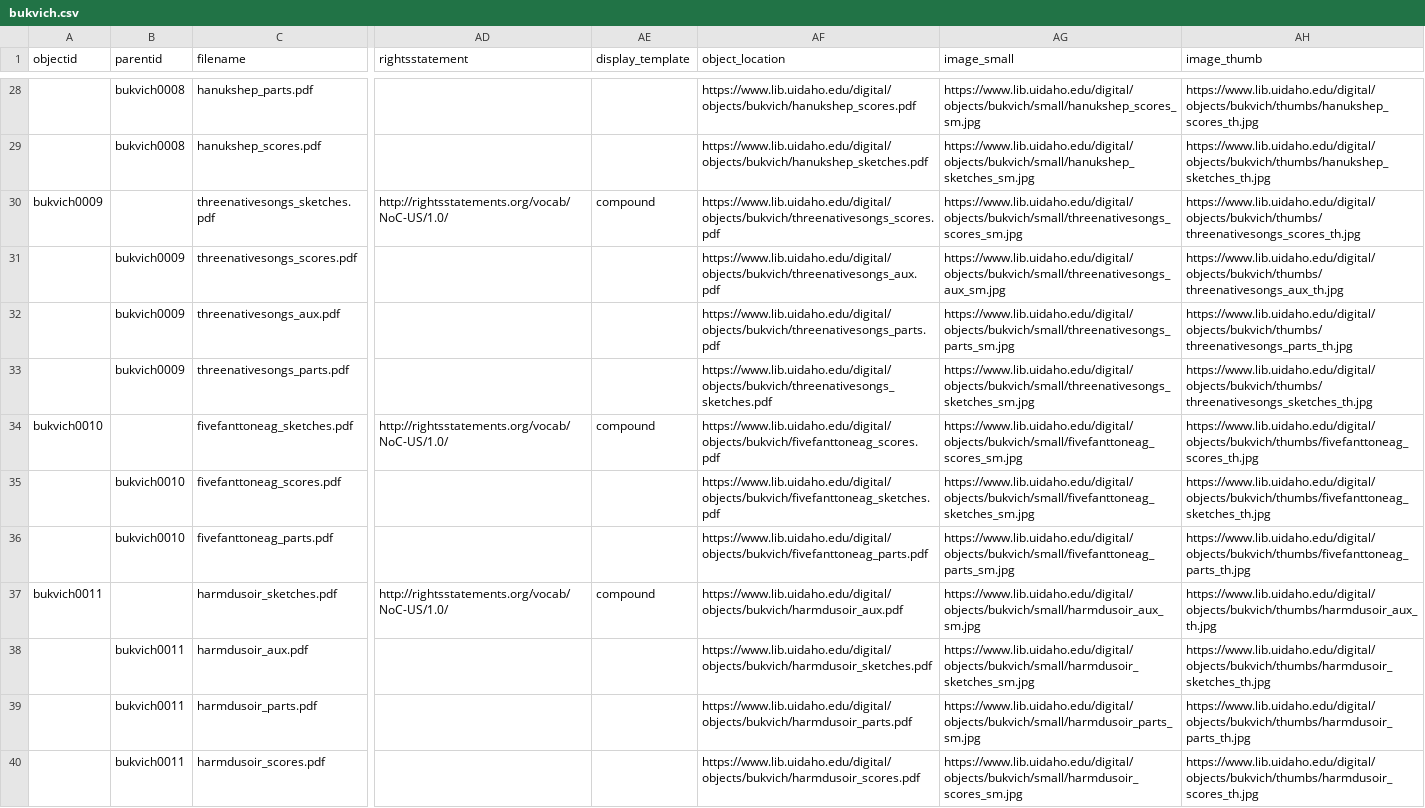
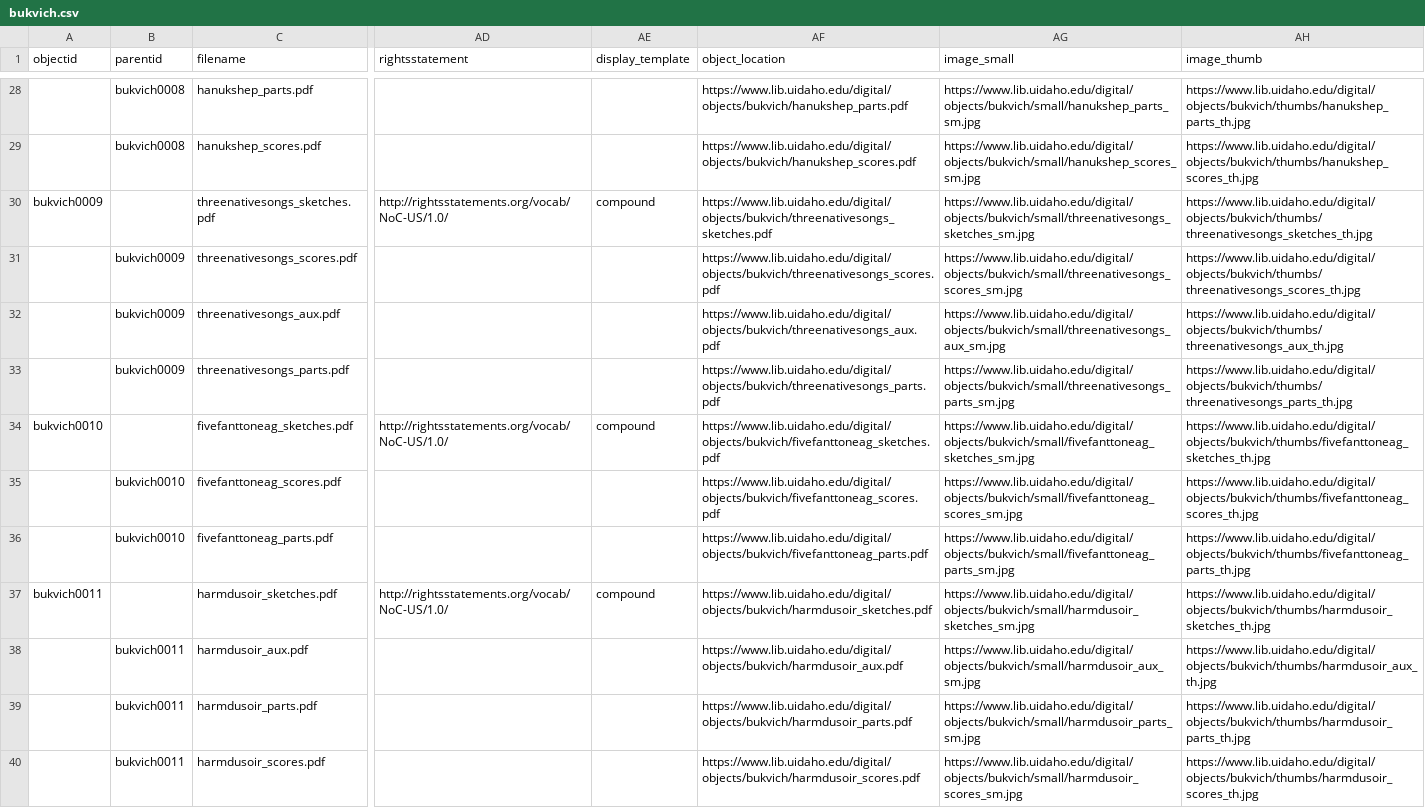
Before and after one commit to uidaholib/bukvich-project, a CSV file: _data/bukvich.csv, drawn as a sheet; only a part is shown, gaps mark what is left out; the diff covers the shown part only; the diff names each change by its address in the sheet, - before the commit and + after, or states it on an @@ line.

```diff
--- a/_data/bukvich.csv
+++ b/_data/bukvich.csv
-AF28 (object_location): https://www.lib.uidaho.edu/digital/objects/bukvich/hanukshep_scores.pdf
+AF28 (object_location): https://www.lib.uidaho.edu/digital/objects/bukvich/hanukshep_parts.pdf
-AG28 (image_small): https://www.lib.uidaho.edu/digital/objects/bukvich/small/hanukshep_scores_sm.jpg
+AG28 (image_small): https://www.lib.uidaho.edu/digital/objects/bukvich/small/hanukshep_parts_sm.jpg
-AH28 (image_thumb): https://www.lib.uidaho.edu/digital/objects/bukvich/thumbs/hanukshep_scores_th.jpg
+AH28 (image_thumb): https://www.lib.uidaho.edu/digital/objects/bukvich/thumbs/hanukshep_parts_th.jpg
-AF29 (object_location): https://www.lib.uidaho.edu/digital/objects/bukvich/hanukshep_sketches.pdf
+AF29 (object_location): https://www.lib.uidaho.edu/digital/objects/bukvich/hanukshep_scores.pdf
-AG29 (image_small): https://www.lib.uidaho.edu/digital/objects/bukvich/small/hanukshep_sketches_sm.jpg
+AG29 (image_small): https://www.lib.uidaho.edu/digital/objects/bukvich/small/hanukshep_scores_sm.jpg
-AH29 (image_thumb): https://www.lib.uidaho.edu/digital/objects/bukvich/thumbs/hanukshep_sketches_th.jpg
+AH29 (image_thumb): https://www.lib.uidaho.edu/digital/objects/bukvich/thumbs/hanukshep_scores_th.jpg
-AF30 (object_location): https://www.lib.uidaho.edu/digital/objects/bukvich/threenativesongs_scores.pdf
+AF30 (object_location): https://www.lib.uidaho.edu/digital/objects/bukvich/threenativesongs_sketches.pdf
-AG30 (image_small): https://www.lib.uidaho.edu/digital/objects/bukvich/small/threenativesongs_scores_sm.jpg
+AG30 (image_small): https://www.lib.uidaho.edu/digital/objects/bukvich/small/threenativesongs_sketches_sm.jpg
-AH30 (image_thumb): https://www.lib.uidaho.edu/digital/objects/bukvich/thumbs/threenativesongs_scores_th.jpg
+AH30 (image_thumb): https://www.lib.uidaho.edu/digital/objects/bukvich/thumbs/threenativesongs_sketches_th.jpg
-AF31 (object_location): https://www.lib.uidaho.edu/digital/objects/bukvich/threenativesongs_aux.pdf
+AF31 (object_location): https://www.lib.uidaho.edu/digital/objects/bukvich/threenativesongs_scores.pdf
-AG31 (image_small): https://www.lib.uidaho.edu/digital/objects/bukvich/small/threenativesongs_aux_sm.jpg
+AG31 (image_small): https://www.lib.uidaho.edu/digital/objects/bukvich/small/threenativesongs_scores_sm.jpg
-AH31 (image_thumb): https://www.lib.uidaho.edu/digital/objects/bukvich/thumbs/threenativesongs_aux_th.jpg
+AH31 (image_thumb): https://www.lib.uidaho.edu/digital/objects/bukvich/thumbs/threenativesongs_scores_th.jpg
-AF32 (object_location): https://www.lib.uidaho.edu/digital/objects/bukvich/threenativesongs_parts.pdf
+AF32 (object_location): https://www.lib.uidaho.edu/digital/objects/bukvich/threenativesongs_aux.pdf
-AG32 (image_small): https://www.lib.uidaho.edu/digital/objects/bukvich/small/threenativesongs_parts_sm.jpg
+AG32 (image_small): https://www.lib.uidaho.edu/digital/objects/bukvich/small/threenativesongs_aux_sm.jpg
-AH32 (image_thumb): https://www.lib.uidaho.edu/digital/objects/bukvich/thumbs/threenativesongs_parts_th.jpg
+AH32 (image_thumb): https://www.lib.uidaho.edu/digital/objects/bukvich/thumbs/threenativesongs_aux_th.jpg
-AF33 (object_location): https://www.lib.uidaho.edu/digital/objects/bukvich/threenativesongs_sketches.pdf
+AF33 (object_location): https://www.lib.uidaho.edu/digital/objects/bukvich/threenativesongs_parts.pdf
-AG33 (image_small): https://www.lib.uidaho.edu/digital/objects/bukvich/small/threenativesongs_sketches_sm.jpg
+AG33 (image_small): https://www.lib.uidaho.edu/digital/objects/bukvich/small/threenativesongs_parts_sm.jpg
-AH33 (image_thumb): https://www.lib.uidaho.edu/digital/objects/bukvich/thumbs/threenativesongs_sketches_th.jpg
+AH33 (image_thumb): https://www.lib.uidaho.edu/digital/objects/bukvich/thumbs/threenativesongs_parts_th.jpg
-AF34 (object_location): https://www.lib.uidaho.edu/digital/objects/bukvich/fivefanttoneag_scores.pdf
+AF34 (object_location): https://www.lib.uidaho.edu/digital/objects/bukvich/fivefanttoneag_sketches.pdf
-AG34 (image_small): https://www.lib.uidaho.edu/digital/objects/bukvich/small/fivefanttoneag_scores_sm.jpg
+AG34 (image_small): https://www.lib.uidaho.edu/digital/objects/bukvich/small/fivefanttoneag_sketches_sm.jpg
-AH34 (image_thumb): https://www.lib.uidaho.edu/digital/objects/bukvich/thumbs/fivefanttoneag_scores_th.jpg
+AH34 (image_thumb): https://www.lib.uidaho.edu/digital/objects/bukvich/thumbs/fivefanttoneag_sketches_th.jpg
-AF35 (object_location): https://www.lib.uidaho.edu/digital/objects/bukvich/fivefanttoneag_sketches.pdf
+AF35 (object_location): https://www.lib.uidaho.edu/digital/objects/bukvich/fivefanttoneag_scores.pdf
-AG35 (image_small): https://www.lib.uidaho.edu/digital/objects/bukvich/small/fivefanttoneag_sketches_sm.jpg
+AG35 (image_small): https://www.lib.uidaho.edu/digital/objects/bukvich/small/fivefanttoneag_scores_sm.jpg
-AH35 (image_thumb): https://www.lib.uidaho.edu/digital/objects/bukvich/thumbs/fivefanttoneag_sketches_th.jpg
+AH35 (image_thumb): https://www.lib.uidaho.edu/digital/objects/bukvich/thumbs/fivefanttoneag_scores_th.jpg
-AF37 (object_location): https://www.lib.uidaho.edu/digital/objects/bukvich/harmdusoir_aux.pdf
+AF37 (object_location): https://www.lib.uidaho.edu/digital/objects/bukvich/harmdusoir_sketches.pdf
-AG37 (image_small): https://www.lib.uidaho.edu/digital/objects/bukvich/small/harmdusoir_aux_sm.jpg
+AG37 (image_small): https://www.lib.uidaho.edu/digital/objects/bukvich/small/harmdusoir_sketches_sm.jpg
-AH37 (image_thumb): https://www.lib.uidaho.edu/digital/objects/bukvich/thumbs/harmdusoir_aux_th.jpg
+AH37 (image_thumb): https://www.lib.uidaho.edu/digital/objects/bukvich/thumbs/harmdusoir_sketches_th.jpg
-AF38 (object_location): https://www.lib.uidaho.edu/digital/objects/bukvich/harmdusoir_sketches.pdf
+AF38 (object_location): https://www.lib.uidaho.edu/digital/objects/bukvich/harmdusoir_aux.pdf
-AG38 (image_small): https://www.lib.uidaho.edu/digital/objects/bukvich/small/harmdusoir_sketches_sm.jpg
+AG38 (image_small): https://www.lib.uidaho.edu/digital/objects/bukvich/small/harmdusoir_aux_sm.jpg
-AH38 (image_thumb): https://www.lib.uidaho.edu/digital/objects/bukvich/thumbs/harmdusoir_sketches_th.jpg
+AH38 (image_thumb): https://www.lib.uidaho.edu/digital/objects/bukvich/thumbs/harmdusoir_aux_th.jpg
```
Also changed, not shown: 156 edited cells elsewhere in this file, 2 other files.
